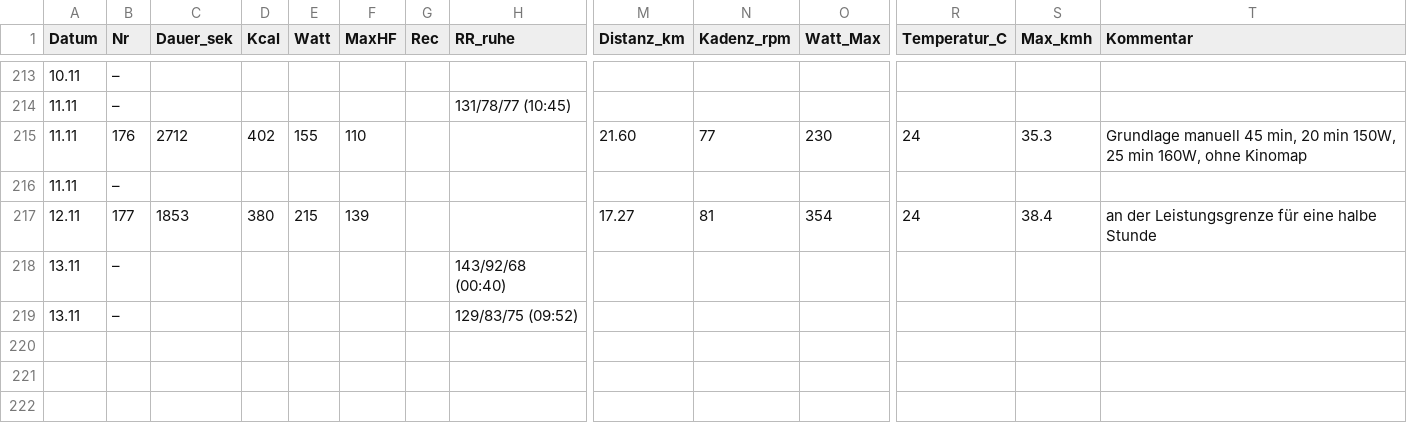
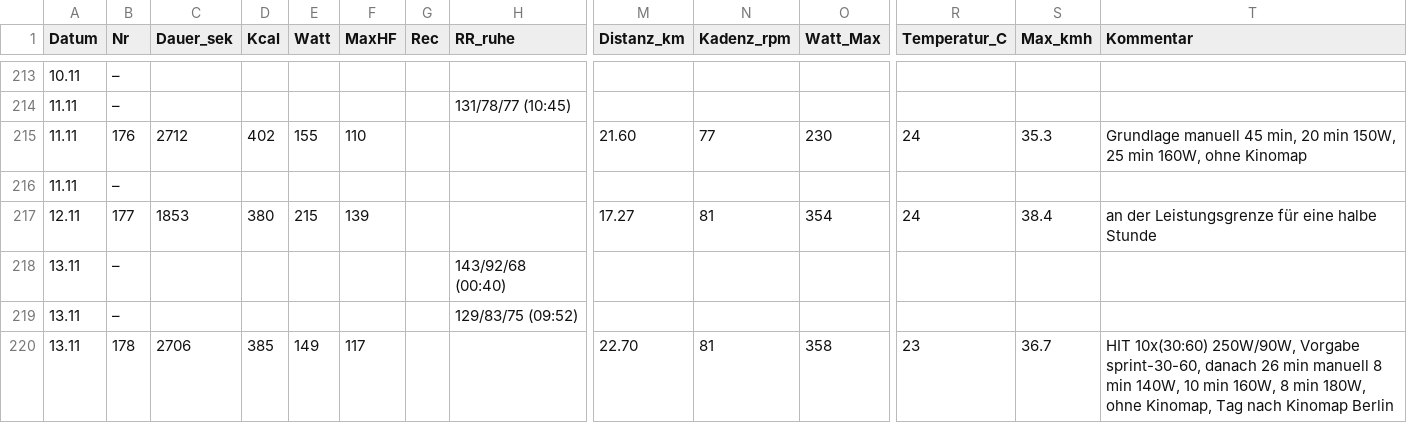
Before and after one commit to HelmutQualtinger/training, a CSV file: training_log.csv, drawn as a sheet; only a part is shown, gaps mark what is left out; rows hold the shown columns only; the diff names each change by its address in the sheet, - before the commit and + after, or states it on an @@ line.

```diff
--- a/training_log.csv
+++ b/training_log.csv
+row 220: 13.11 | 178 | 2706 | 385 | 149 | 117 |  |  | 22.70 | 81 | 358 | 23 | 36.7 | HIT 10x(30:60) 250W/90W, Vorgabe sprint-30-60, danach 26 min manuell 8 min 140W, 10 min 160W, 8 min 180W, ohne Kinomap, Tag nach Kinomap Berlin
```
Also changed, not shown: 1 other file.
